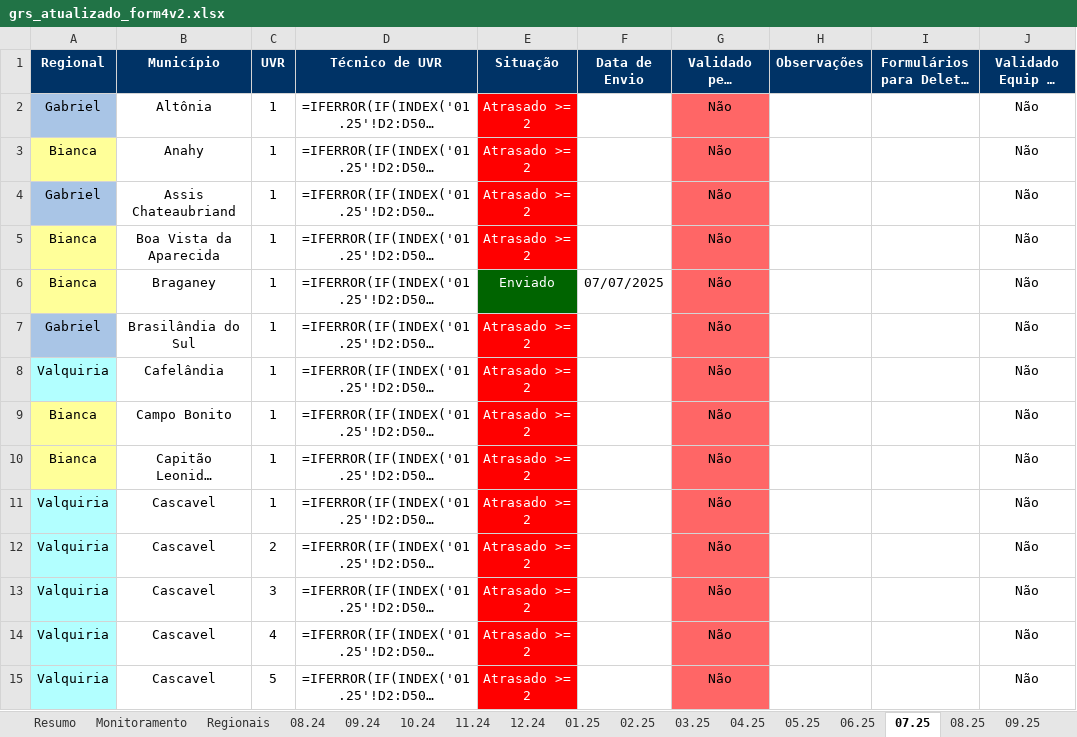
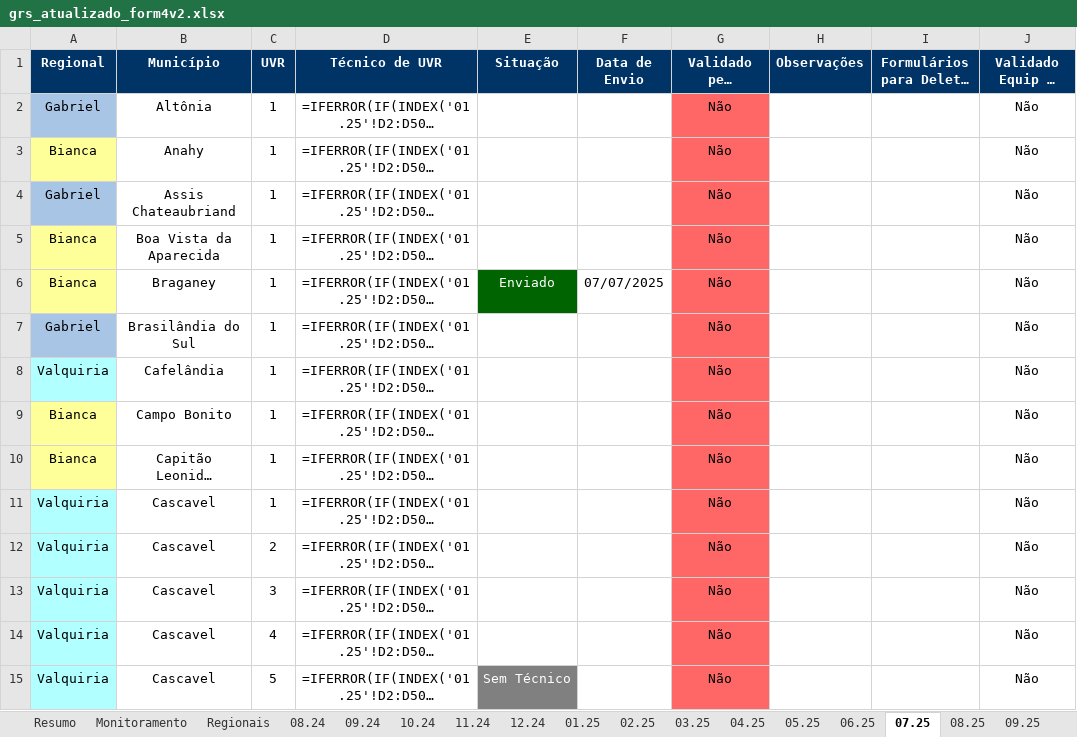
Before and after one commit to Josimarhdev/form_scripts, an Excel workbook: form4/grs_atualizado_form4v2.xlsx, sheet 07.25, drawn as a sheet; only a part is shown; long unchanged cells end in …; values as stored, in another font and other column widths than the file's, no borders; formulas without a stored value are shown as written; conditional formats not drawn; the diff covers the shown part only; the diff names each change by its address in the sheet, - before the commit and + after, or states it on an @@ line.

```diff
--- a/form4/grs_atualizado_form4v2.xlsx (sheet 07.25)
+++ b/form4/grs_atualizado_form4v2.xlsx (sheet 07.25)
-E2:E5 (Situação): Atrasado >= 2
+E2:E5 (Situação): (empty)
-E2:E5 fill: #FF0000
+E2:E5 fill: none
-E7:E14 (Situação): Atrasado >= 2
+E7:E14 (Situação): (empty)
-E7:E14 fill: #FF0000
+E7:E14 fill: none
-E15 (Situação): Atrasado >= 2
+E15 (Situação): Sem Técnico
-E15 fill: #FF0000
+E15 fill: #808080
```
Also changed, not shown: 53 edited cells and cell formats elsewhere in this sheet, sheet Discrepantes, sheet 08.25, sheet 09.25, sheet 10.25, sheet 11.25, sheet 12.25, 1 more sheet, form4/belem_atualizado_form4v2.xlsx, form4/expansao_atualizado_form4v2.xlsx, 3 other files.
